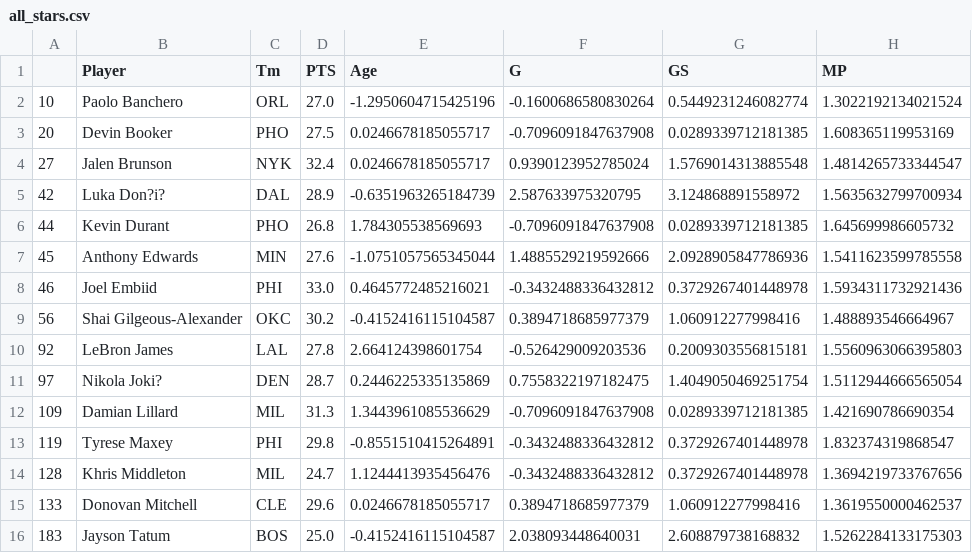
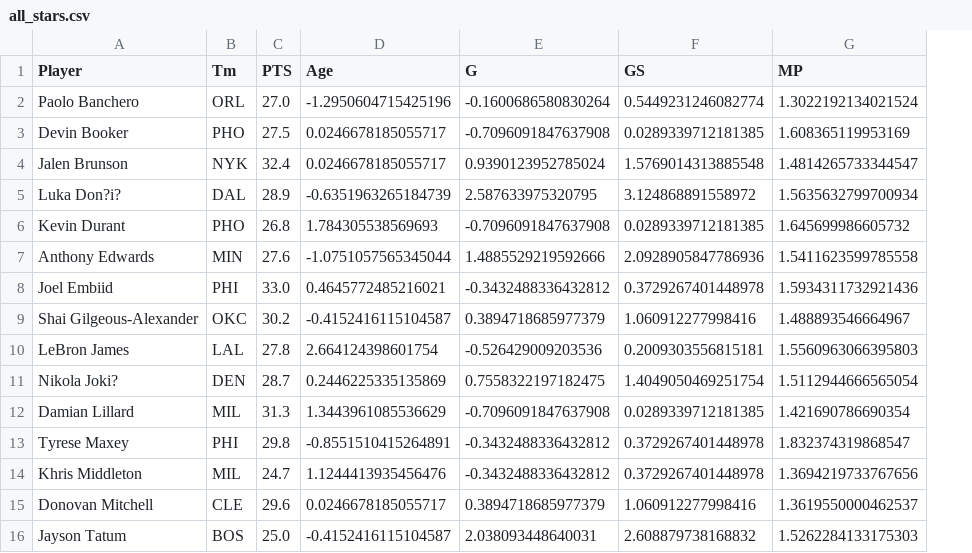
Before and after one commit to kjeeth04/NBA-pred, a CSV file: Data/all_stars.csv, drawn as a sheet; only a part is shown; the diff names each change by its address in the sheet, - before the commit and + after, or states it on an @@ line.

```diff
--- a/Data/all_stars.csv
+++ b/Data/all_stars.csv
-column A, rows 2-16: 10 | 20 | 27 | 42 | 44 | 45 | 46 | 56 | 92 | 97 | 109 | 119 | 128 | 133 | 183
```
Also changed, not shown: 2 other files.
